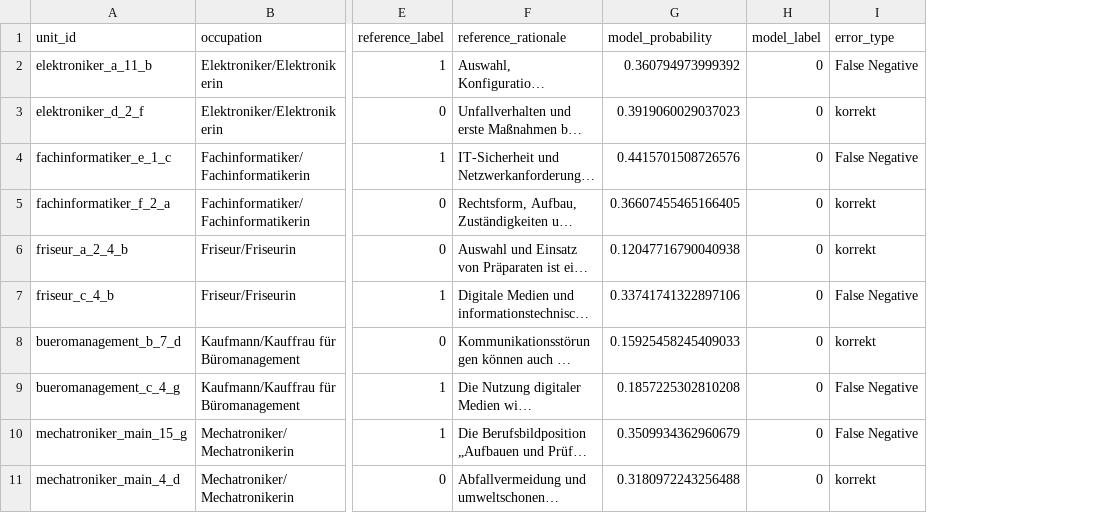
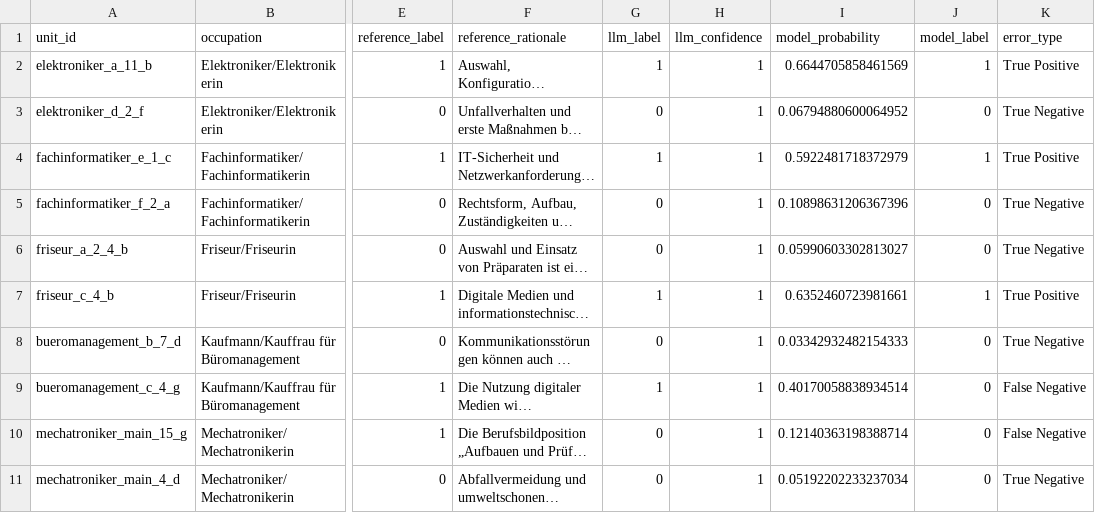
Before and after one commit to ingoisphording/digital_skills_vet, a CSV file: source/data/self_study/coding_solution.csv, drawn as a sheet; only a part is shown, gaps mark what is left out; long unchanged cells end in …; addresses are those after the commit; the diff names each change by its address in the sheet, - before the commit and + after, or states it on an @@ line.

```diff
--- a/source/data/self_study/coding_solution.csv
+++ b/source/data/self_study/coding_solution.csv
+column G (llm_label), rows 2-11: 1 | 0 | 1 | 0 | 0 | 1 | 0 | 1 | 0 | 0
+column H (llm_confidence), rows 2-11: all 1
-I2 (model_probability): 0.360794973999392
+I2 (model_probability): 0.6644705858461569
-J2 (model_label): 0
+J2 (model_label): 1
-K2 (error_type): False Negative
+K2 (error_type): True Positive
-I3 (model_probability): 0.3919060029037023
+I3 (model_probability): 0.06794880600064952
-K3 (error_type): korrekt
+K3 (error_type): True Negative
-I4 (model_probability): 0.4415701508726576
+I4 (model_probability): 0.5922481718372979
-J4 (model_label): 0
+J4 (model_label): 1
-K4 (error_type): False Negative
+K4 (error_type): True Positive
-I5 (model_probability): 0.36607455465166405
+I5 (model_probability): 0.10898631206367396
-K5:K6 (error_type): korrekt
+K5:K6 (error_type): True Negative
-I6 (model_probability): 0.12047716790040938
+I6 (model_probability): 0.05990603302813027
-I7 (model_probability): 0.33741741322897106
+I7 (model_probability): 0.6352460723981661
-J7 (model_label): 0
+J7 (model_label): 1
-K7 (error_type): False Negative
+K7 (error_type): True Positive
-I8 (model_probability): 0.15925458245409033
+I8 (model_probability): 0.03342932482154333
-K8 (error_type): korrekt
+K8 (error_type): True Negative
-I9 (model_probability): 0.1857225302810208
+I9 (model_probability): 0.40170058838934514
-I10 (model_probability): 0.3509934362960679
+I10 (model_probability): 0.12140363198388714
-I11 (model_probability): 0.3180972243256488
+I11 (model_probability): 0.05192202233237034
-K11 (error_type): korrekt
+K11 (error_type): True Negative
```
Also changed, not shown: downloads/model_comparison_results_template.csv, source/data/manual/student/model_comparison_results_template.csv, 13 other files.
